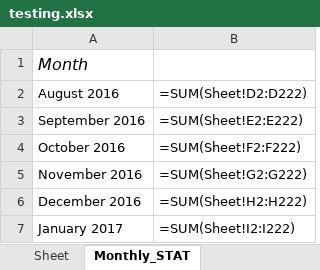
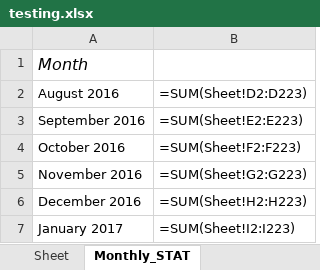
Before and after one commit to learnForMe/summer_project, an Excel workbook: testing.xlsx, sheet Monthly_STAT, drawn as a sheet; values as stored, in another font and other column widths than the file's, no borders; formulas without a stored value are shown as written; the diff names each change by its address in the sheet, - before the commit and + after, or states it on an @@ line.

```diff
--- a/testing.xlsx (sheet Monthly_STAT)
+++ b/testing.xlsx (sheet Monthly_STAT)
-B2: =SUM(Sheet!D2:D222)
+B2: =SUM(Sheet!D2:D223)
-B3: =SUM(Sheet!E2:E222)
+B3: =SUM(Sheet!E2:E223)
-B4: =SUM(Sheet!F2:F222)
+B4: =SUM(Sheet!F2:F223)
-B5: =SUM(Sheet!G2:G222)
+B5: =SUM(Sheet!G2:G223)
-B6: =SUM(Sheet!H2:H222)
+B6: =SUM(Sheet!H2:H223)
-B7: =SUM(Sheet!I2:I222)
+B7: =SUM(Sheet!I2:I223)
```
Also changed, not shown: sheet Sheet, report.xlsx, 24 other files.
